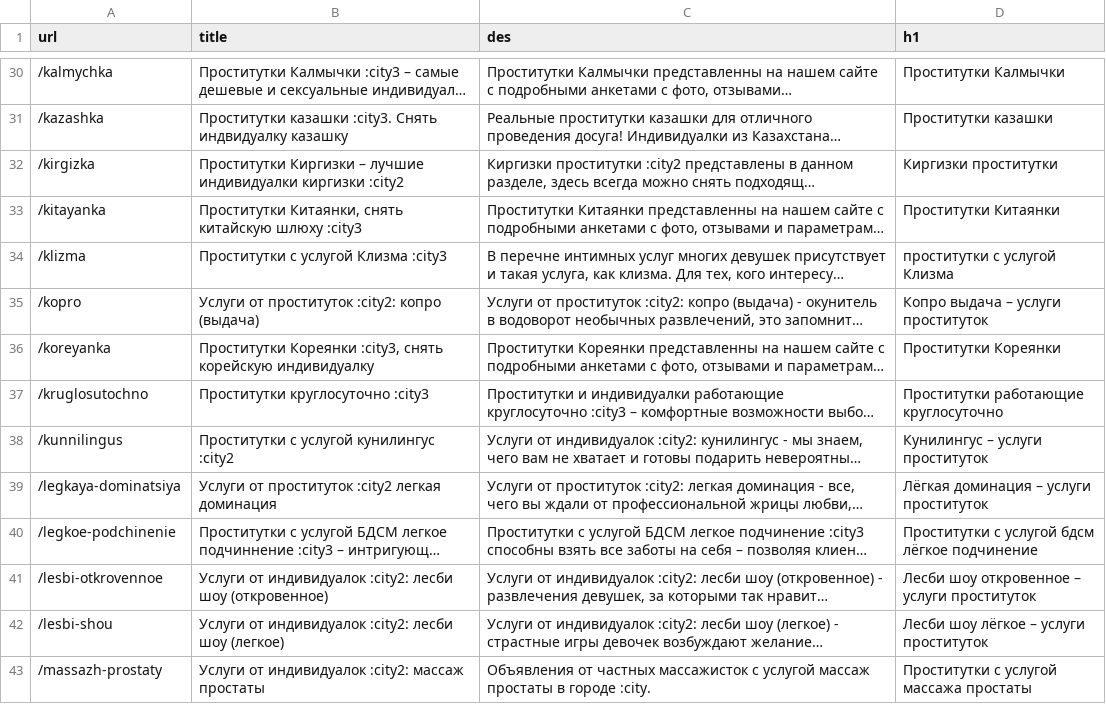
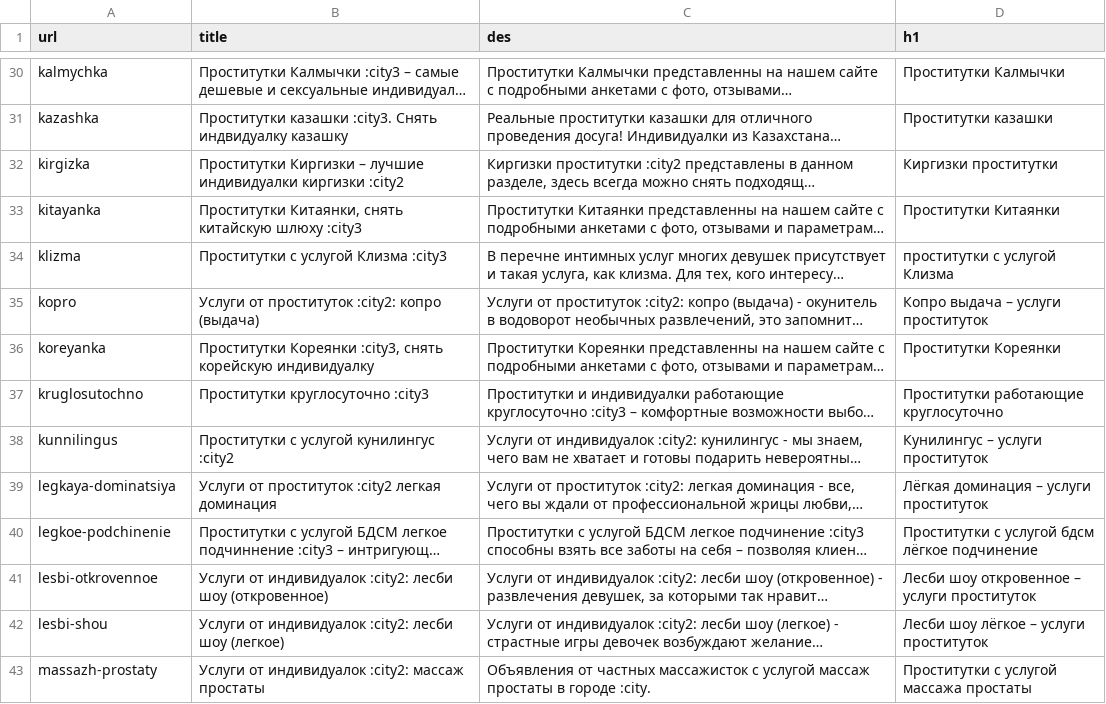
Before and after one commit to AlPodolski/res, a CSV file: storage/meta.csv, drawn as a sheet; only a part is shown, gaps mark what is left out; long unchanged cells end in …; the diff covers the shown part only; the diff names each change by its address in the sheet, - before the commit and + after, or states it on an @@ line.

```diff
--- a/storage/meta.csv
+++ b/storage/meta.csv
-A30 (url): /kalmychka
+A30 (url): kalmychka
-A31 (url): /kazashka
+A31 (url): kazashka
-A32 (url): /kirgizka
+A32 (url): kirgizka
-A33 (url): /kitayanka
+A33 (url): kitayanka
-A34 (url): /klizma
+A34 (url): klizma
-A35 (url): /kopro
+A35 (url): kopro
-A36 (url): /koreyanka
+A36 (url): koreyanka
-A37 (url): /kruglosutochno
+A37 (url): kruglosutochno
-A38 (url): /kunnilingus
+A38 (url): kunnilingus
-A39 (url): /legkaya-dominatsiya
+A39 (url): legkaya-dominatsiya
-A40 (url): /legkoe-podchinenie
+A40 (url): legkoe-podchinenie
-A41 (url): /lesbi-otkrovennoe
+A41 (url): lesbi-otkrovennoe
-A42 (url): /lesbi-shou
+A42 (url): lesbi-shou
-A43 (url): /massazh-prostaty
+A43 (url): massazh-prostaty
```
Also changed, not shown: 89 edited cells elsewhere in this file.
